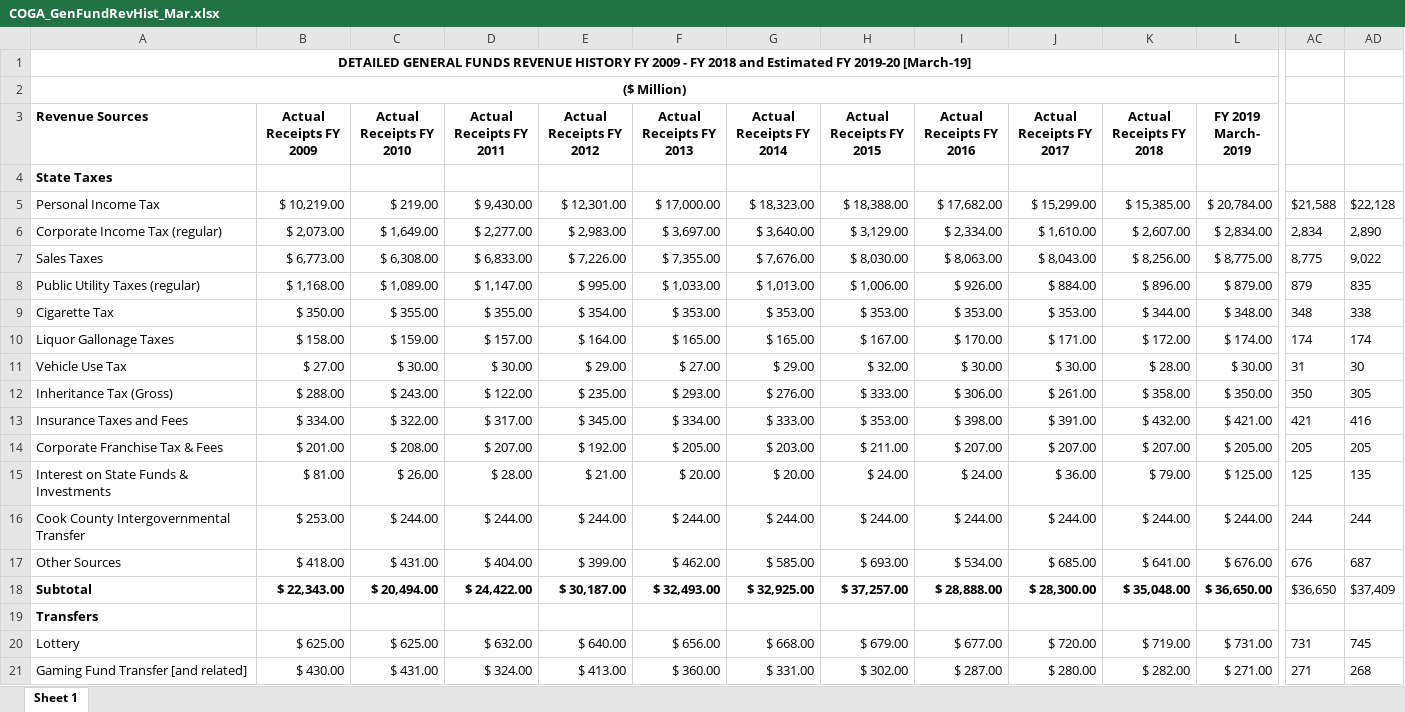
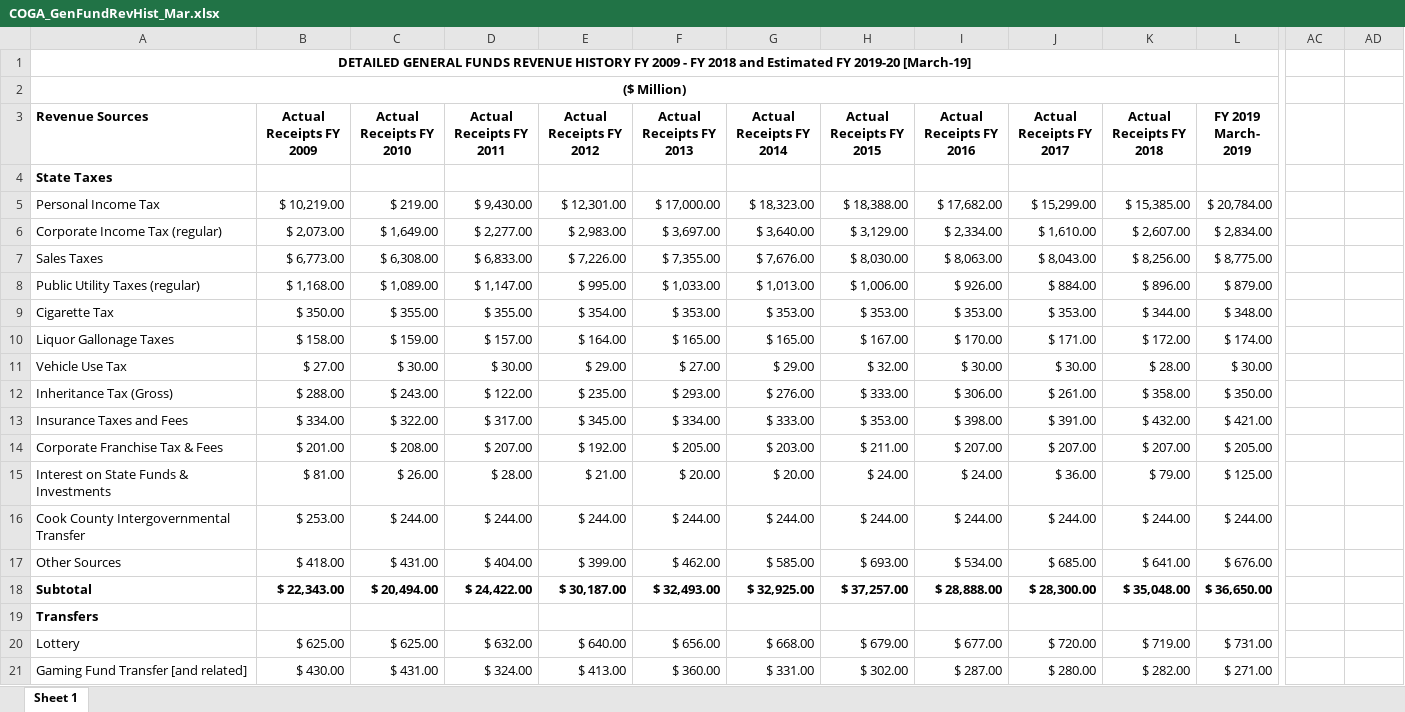
Before and after one commit to PearsonAM/IL-Budget-Data, an Excel workbook: COGA_GenFundRevHist_Mar.xlsx, sheet Sheet 1, drawn as a sheet; only a part is shown, gaps mark what is left out; values as stored, in another font and other column widths than the file's, no borders; removed rows and columns are numbered as before the commit, all else as after; the diff covers the shown part only; the diff names each change by its address in the sheet, - before the commit and + after, or states it on an @@ line.

```diff
--- a/COGA_GenFundRevHist_Mar.xlsx (sheet Sheet 1)
+++ b/COGA_GenFundRevHist_Mar.xlsx (sheet Sheet 1)
-A1:N1 merged
+A1:M1 merged
-A2:N2 merged
+A2:M2 merged
-AC5: $21,588
+AC5: (empty)
-AD5: $22,128
+AD5: (empty)
-AC6: 2,834
+AC6: (empty)
-AD6: 2,890
+AD6: (empty)
-AC7: 8,775
+AC7: (empty)
-AD7: 9,022
+AD7: (empty)
-AC8: 879
+AC8: (empty)
-AD8: 835
+AD8: (empty)
-AC9: 348
+AC9: (empty)
-AD9: 338
+AD9: (empty)
-AC10: 174
+AC10: (empty)
-AD10: 174
+AD10: (empty)
-AC11: 31
+AC11: (empty)
-AD11: 30
+AD11: (empty)
-AC12: 350
+AC12: (empty)
-AD12: 305
+AD12: (empty)
-AC13: 421
+AC13: (empty)
-AD13: 416
+AD13: (empty)
-AC14: 205
+AC14: (empty)
-AD14: 205
+AD14: (empty)
-AC15: 125
+AC15: (empty)
-AD15: 135
+AD15: (empty)
-AC16: 244
+AC16: (empty)
-AD16: 244
+AD16: (empty)
-AC17: 676
+AC17: (empty)
-AD17: 687
+AD17: (empty)
-AC18: $36,650
+AC18: (empty)
-AD18: $37,409
+AD18: (empty)
-AC20: 731
+AC20: (empty)
-AD20: 745
+AD20: (empty)
-AC21: 271
+AC21: (empty)
-AD21: 268
+AD21: (empty)
```
Also changed, not shown: 2 added rows, 2 removed rows, 184 edited cells and cell formats elsewhere in this sheet, COGA_GenFundEst_May.xlsx, COGA_GenFundEsti_Mar.xlsx, 9 other files.
